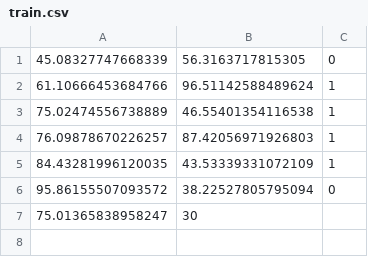
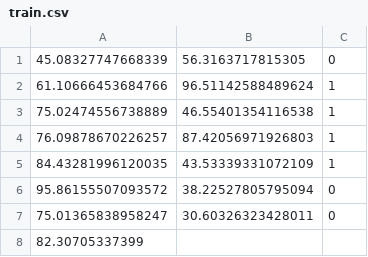
Before and after one commit to aipros/aipros-rust-ml, a CSV file: data/train.csv, drawn as a sheet.

```diff
--- a/data/train.csv
+++ b/data/train.csv
@@ -6,2 +6,3 @@
 95.86155507093572,38.22527805795094,0
-75.01365838958247,30
+75.01365838958247,30.60326323428011,0
+82.30705337399
```
